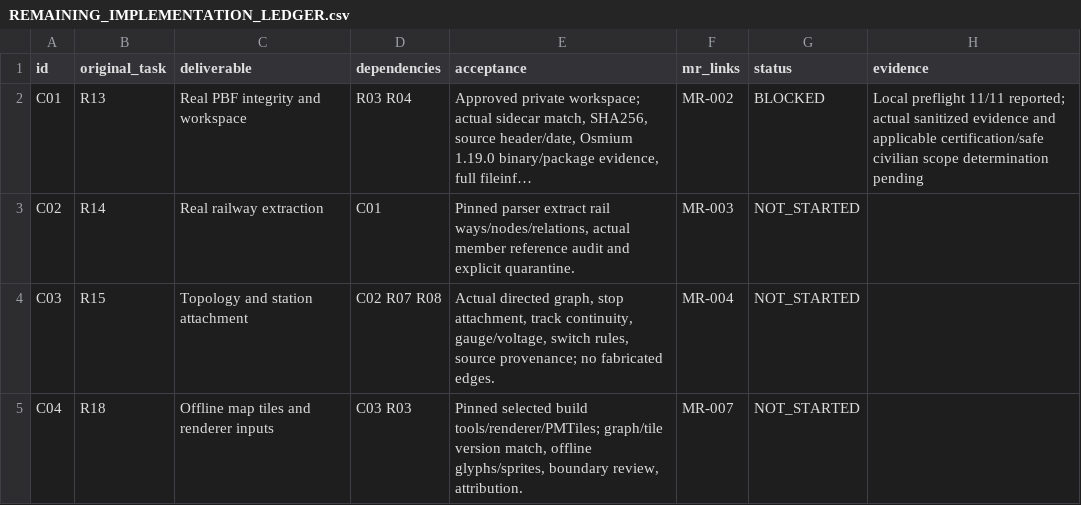
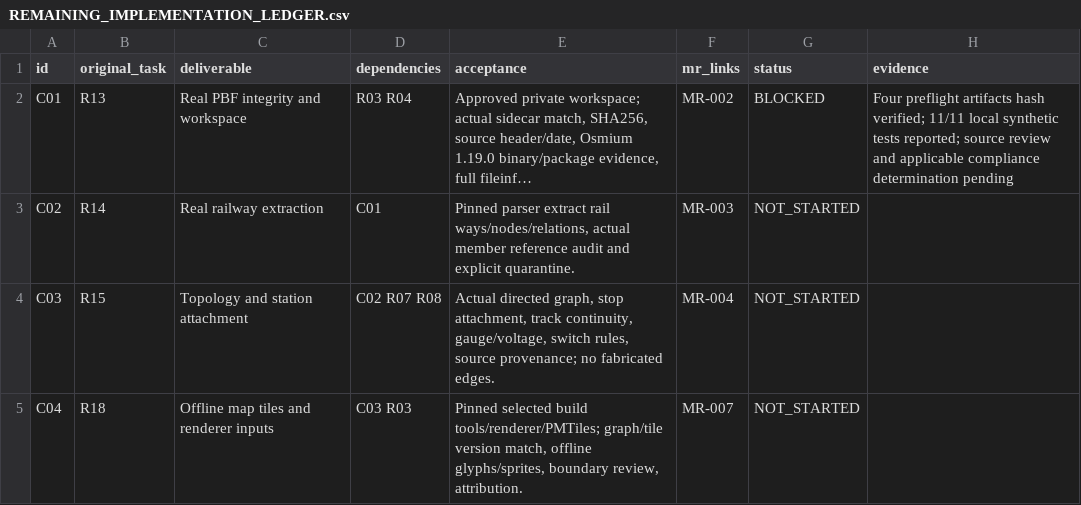
Before and after one commit to S2zxx0zxx/Railway-Ceo-, a CSV file: docs/railway/REMAINING_IMPLEMENTATION_LEDGER.csv, drawn as a sheet; only a part is shown; long unchanged cells end in …; the diff names each change by its address in the sheet, - before the commit and + after, or states it on an @@ line.

```diff
--- a/docs/railway/REMAINING_IMPLEMENTATION_LEDGER.csv
+++ b/docs/railway/REMAINING_IMPLEMENTATION_LEDGER.csv
-H2 (evidence): Local preflight 11/11 reported; actual sanitized evidence and applicable certification/safe civilian scope determination pending
+H2 (evidence): Four preflight artifacts hash verified; 11/11 local synthetic tests reported; source review and applicable compliance determination pending
```
Also changed, not shown: docs/railway/EXECUTION_LEDGER.csv, 4 other files.
